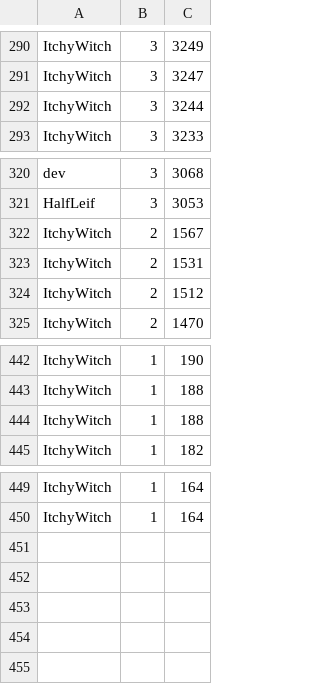
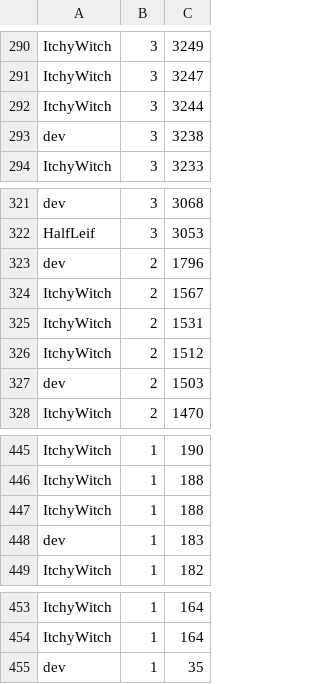
Before and after one commit to HalfLeif/SimplePyGame, a CSV file: data/score.csv, drawn as a sheet; only a part is shown, gaps mark what is left out.

```diff
--- a/data/score.csv
+++ b/data/score.csv
@@ -292,2 +292,3 @@ ItchyWitch,3,3247
 ItchyWitch,3,3244
+dev,3,3238
 ItchyWitch,3,3233
@@ -321,2 +322,3 @@ dev,3,3068
 HalfLeif,3,3053
+dev,2,1796
 ItchyWitch,2,1567
@@ -324,2 +326,3 @@ ItchyWitch,2,1531
 ItchyWitch,2,1512
+dev,2,1503
 ItchyWitch,2,1470
@@ -444,2 +447,3 @@ ItchyWitch,1,188
 ItchyWitch,1,188
+dev,1,183
 ItchyWitch,1,182
@@ -450 +454,2 @@ ItchyWitch,1,164
 ItchyWitch,1,164
+dev,1,35
```
Also changed, not shown: 4 other files.
